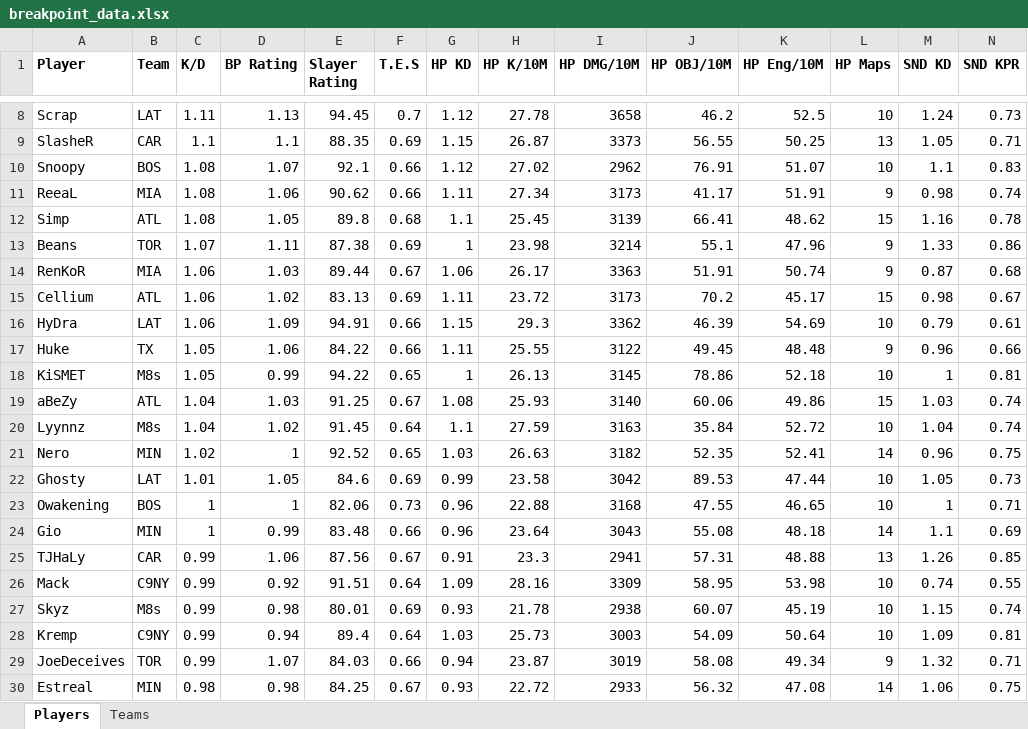
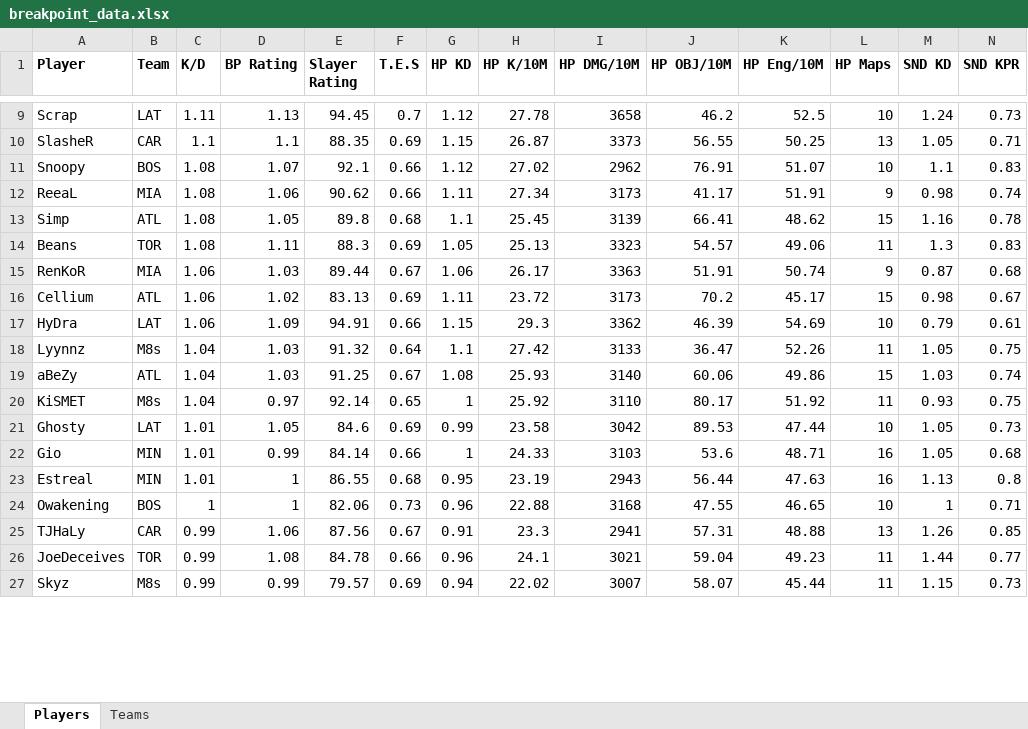
Before and after one commit to tyleralgigi/CDL-Analysis, an Excel workbook: data/breakpoint_data.xlsx, sheet Players, drawn as a sheet; only a part is shown, gaps mark what is left out; values as stored, in another font and other column widths than the file's, no borders; charts and pictures not drawn; removed rows and columns are numbered as before the commit, all else as after; rows hold the shown columns only; the diff covers the shown part only; the diff names each change by its address in the sheet, - before the commit and + after, or states it on an @@ line.

```diff
--- a/data/breakpoint_data.xlsx (sheet Players)
+++ b/data/breakpoint_data.xlsx (sheet Players)
-row 13: Beans | TOR | 1.07 | 1.11 | 87.38 | 0.69 | 1 | 23.98 | 3214 | 55.1 | 47.96 | 9 | 1.33 | 0.86
+row 14: Beans | TOR | 1.08 | 1.11 | 88.3 | 0.69 | 1.05 | 25.13 | 3323 | 54.57 | 49.06 | 11 | 1.3 | 0.83
-row 17: Huke | TX | 1.05 | 1.06 | 84.22 | 0.66 | 1.11 | 25.55 | 3122 | 49.45 | 48.48 | 9 | 0.96 | 0.66
-row 18: KiSMET | M8s | 1.05 | 0.99 | 94.22 | 0.65 | 1 | 26.13 | 3145 | 78.86 | 52.18 | 10 | 1 | 0.81
+row 18: Lyynnz | M8s | 1.04 | 1.03 | 91.32 | 0.64 | 1.1 | 27.42 | 3133 | 36.47 | 52.26 | 11 | 1.05 | 0.75
-row 20: Lyynnz | M8s | 1.04 | 1.02 | 91.45 | 0.64 | 1.1 | 27.59 | 3163 | 35.84 | 52.72 | 10 | 1.04 | 0.74
-row 21: Nero | MIN | 1.02 | 1 | 92.52 | 0.65 | 1.03 | 26.63 | 3182 | 52.35 | 52.41 | 14 | 0.96 | 0.75
+row 20: KiSMET | M8s | 1.04 | 0.97 | 92.14 | 0.65 | 1 | 25.92 | 3110 | 80.17 | 51.92 | 11 | 0.93 | 0.75
+row 22: Gio | MIN | 1.01 | 0.99 | 84.14 | 0.66 | 1 | 24.33 | 3103 | 53.6 | 48.71 | 16 | 1.05 | 0.68
+row 23: Estreal | MIN | 1.01 | 1 | 86.55 | 0.68 | 0.95 | 23.19 | 2943 | 56.44 | 47.63 | 16 | 1.13 | 0.8
-row 24: Gio | MIN | 1 | 0.99 | 83.48 | 0.66 | 0.96 | 23.64 | 3043 | 55.08 | 48.18 | 14 | 1.1 | 0.69
-row 26: Mack | C9NY | 0.99 | 0.92 | 91.51 | 0.64 | 1.09 | 28.16 | 3309 | 58.95 | 53.98 | 10 | 0.74 | 0.55
-row 27: Skyz | M8s | 0.99 | 0.98 | 80.01 | 0.69 | 0.93 | 21.78 | 2938 | 60.07 | 45.19 | 10 | 1.15 | 0.74
-row 28: Kremp | C9NY | 0.99 | 0.94 | 89.4 | 0.64 | 1.03 | 25.73 | 3003 | 54.09 | 50.64 | 10 | 1.09 | 0.81
-row 29: JoeDeceives | TOR | 0.99 | 1.07 | 84.03 | 0.66 | 0.94 | 23.87 | 3019 | 58.08 | 49.34 | 9 | 1.32 | 0.71
-row 30: Estreal | MIN | 0.98 | 0.98 | 84.25 | 0.67 | 0.93 | 22.72 | 2933 | 56.32 | 47.08 | 14 | 1.06 | 0.75
+row 26: JoeDeceives | TOR | 0.99 | 1.08 | 84.78 | 0.66 | 0.96 | 24.1 | 3021 | 59.04 | 49.23 | 11 | 1.44 | 0.77
+row 27: Skyz | M8s | 0.99 | 0.99 | 79.57 | 0.69 | 0.94 | 22.02 | 3007 | 58.07 | 45.44 | 11 | 1.15 | 0.73
```
Also changed, not shown: 17 added rows, 13 removed rows and 2 edited cells elsewhere in this sheet, sheet Teams, 4 other files.
